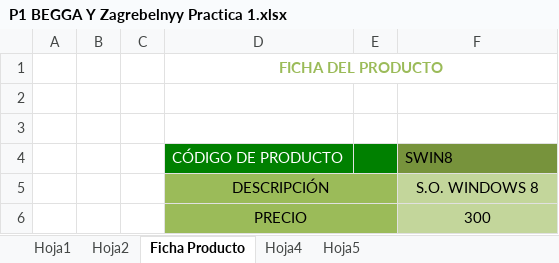
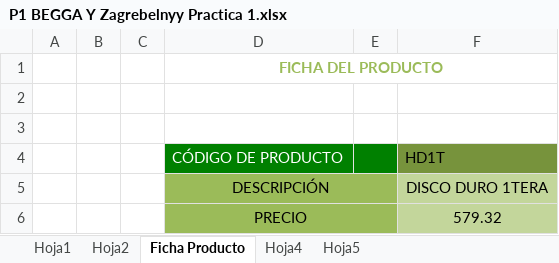
Before and after one commit to Laucer7/nz_vivat, an Excel workbook: curse1/Sistemas de informacion/Practica 1/P1 BEGGA Y Zagrebelnyy Practica 1.xlsx, sheet Ficha Producto, drawn as a sheet; values as stored, in another font and other column widths than the file's, no borders; the diff names each change by its address in the sheet, - before the commit and + after, or states it on an @@ line.

```diff
--- a/curse1/Sistemas de informacion/Practica 1/P1 BEGGA Y Zagrebelnyy Practica 1.xlsx (sheet Ficha Producto)
+++ b/curse1/Sistemas de informacion/Practica 1/P1 BEGGA Y Zagrebelnyy Practica 1.xlsx (sheet Ficha Producto)
-F4: SWIN8
+F4: HD1T
-F5: S.O. WINDOWS 8
+F5: DISCO DURO 1TERA
-F6: 300
+F6: 579.32
```
Also changed, not shown: sheet Hoja1, sheet Hoja4, formulas that keep their value, charts or pictures.
